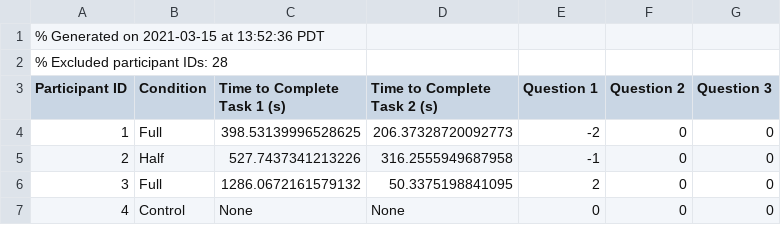
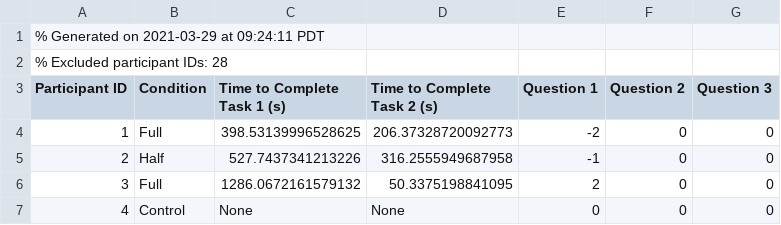
Before and after one commit to dhanyajayagopal/synthesis_in_cs_education, a CSV file: analysis/results/all.csv, drawn as a sheet; only a part is shown.

```diff
--- a/analysis/results/all.csv
+++ b/analysis/results/all.csv
@@ -1,2 +1,2 @@
-% Generated on 2021-03-15 at 13:52:36 PDT
+% Generated on 2021-03-29 at 09:24:11 PDT
 % Excluded participant IDs: 28
```
Also changed, not shown: 4 other files.
